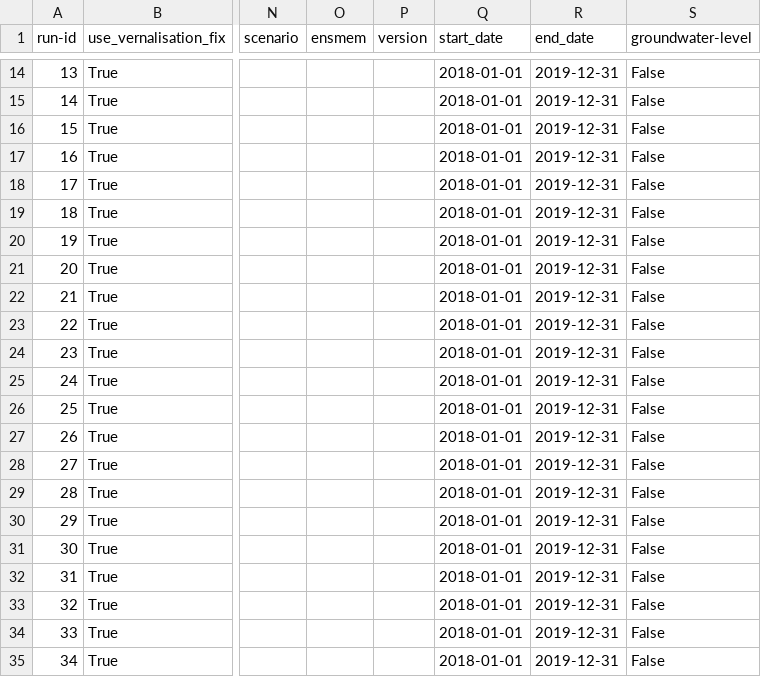
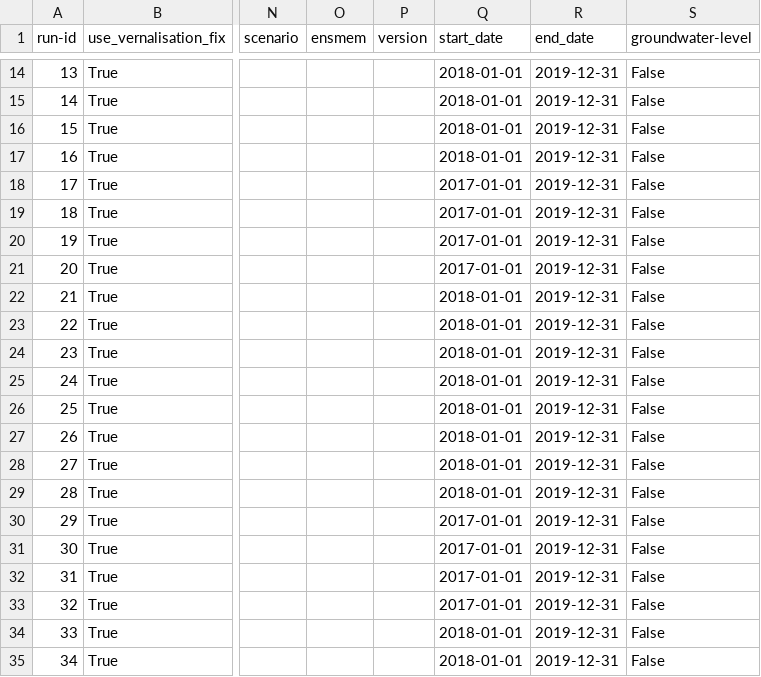
Before and after one commit to zalf-rpm/monica-agritwin, a CSV file: sim_setups.csv, drawn as a sheet; only a part is shown, gaps mark what is left out; the diff names each change by its address in the sheet, - before the commit and + after, or states it on an @@ line.

Commit message:
Change start date for ww

```diff
--- a/sim_setups.csv
+++ b/sim_setups.csv
-Q18:Q21 (start_date): 2018-01-01
+Q18:Q21 (start_date): 2017-01-01
-Q30:Q33 (start_date): 2018-01-01
+Q30:Q33 (start_date): 2017-01-01
```
